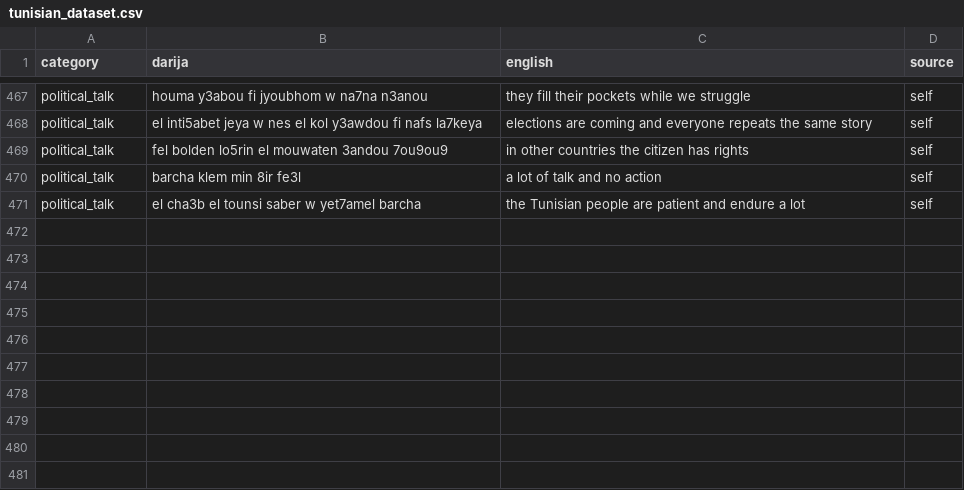
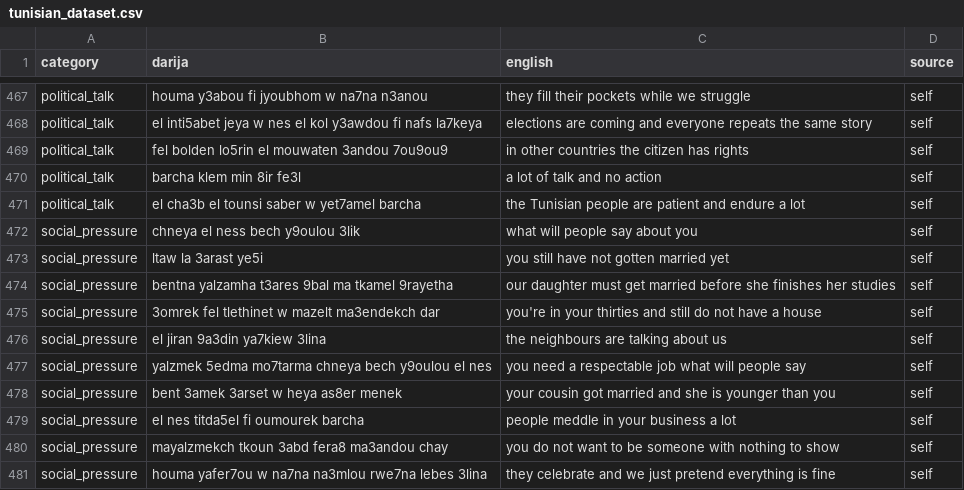
Before and after one commit to Dhiadev-tn/darija-translator, a CSV file: data/raw/tunisian_dataset.csv, drawn as a sheet; only a part is shown, gaps mark what is left out; the diff names each change by its address in the sheet, - before the commit and + after, or states it on an @@ line.

Commit message:
social pressure category added

```diff
--- a/data/raw/tunisian_dataset.csv
+++ b/data/raw/tunisian_dataset.csv
+row 472: social_pressure | chneya el ness bech y9oulou 3lik | what will people say about you | self
+row 473: social_pressure | ltaw la 3arast ye5i | you still have not gotten married yet | self
+row 474: social_pressure | bentna yalzamha t3ares 9bal ma tkamel 9rayetha | our daughter must get married before she finishes her studies | self
+row 475: social_pressure | 3omrek fel tlethinet w mazelt ma3endekch dar | you're in your thirties and still do not have a house | self
+row 476: social_pressure | el jiran 9a3din ya7kiew 3lina | the neighbours are talking about us | self
+row 477: social_pressure | yalzmek 5edma mo7tarma chneya bech y9oulou el nes | you need a respectable job what will people say | self
+row 478: social_pressure | bent 3amek 3arset w heya as8er menek | your cousin got married and she is younger than you | self
+row 479: social_pressure | el nes titda5el fi oumourek barcha | people meddle in your business a lot | self
+row 480: social_pressure | mayalzmekch tkoun 3abd fera8 ma3andou chay | you do not want to be someone with nothing to show | self
+row 481: social_pressure | houma yafer7ou w na7na na3mlou rwe7na lebes 3lina | they celebrate and we just pretend everything is fine | self
```
